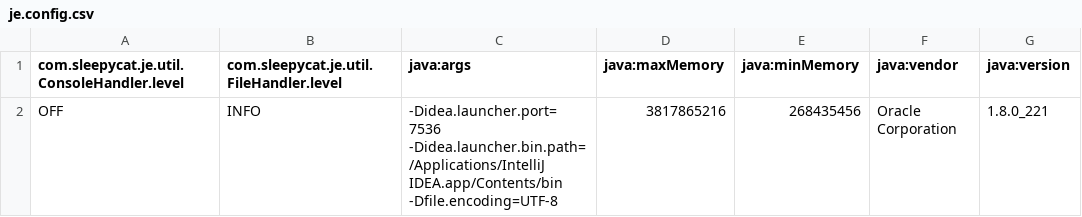
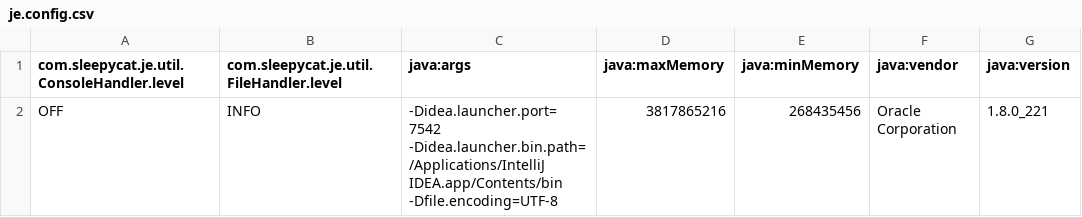
Before and after one commit to NattaratCh/csci572-homework, a CSV file: HW2/MyCrawlerProject/data/crawl/frontier/je.config.csv, drawn as a sheet; only a part is shown; the diff names each change by its address in the sheet, - before the commit and + after, or states it on an @@ line.

```diff
--- a/HW2/MyCrawlerProject/data/crawl/frontier/je.config.csv
+++ b/HW2/MyCrawlerProject/data/crawl/frontier/je.config.csv
-C2 (java:args): -Didea.launcher.port=7536 -Didea.launcher.bin.path=/Applications/IntelliJ IDEA.app/Contents/bin…
+C2 (java:args): -Didea.launcher.port=7542 -Didea.launcher.bin.path=/Applications/IntelliJ IDEA.app/Contents/bin…
```
Also changed, not shown: 17 other files.
